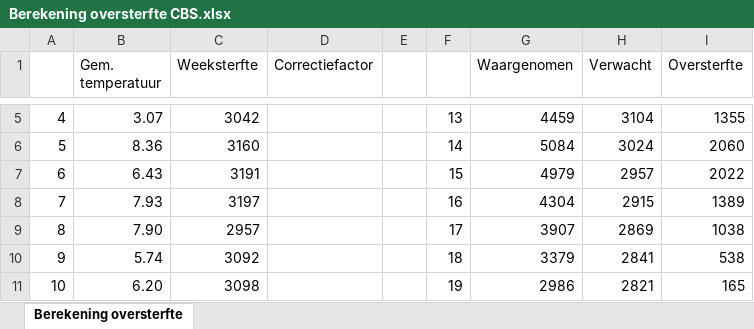
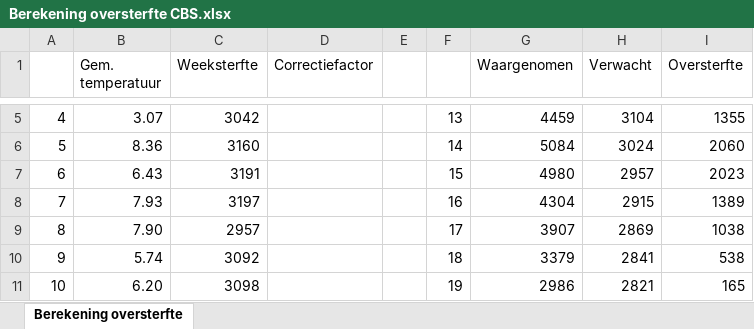
Before and after one commit to mzelst/covid-19, an Excel workbook: workflow/excess_mortality/data/Berekening oversterfte CBS.xlsx, sheet Berekening oversterfte, drawn as a sheet; only a part is shown, gaps mark what is left out; values as stored, in another font and other column widths than the file's, no borders; the diff covers the shown part only; the diff names each change by its address in the sheet, - before the commit and + after, or states it on an @@ line.

```diff
--- a/workflow/excess_mortality/data/Berekening oversterfte CBS.xlsx (sheet Berekening oversterfte)
+++ b/workflow/excess_mortality/data/Berekening oversterfte CBS.xlsx (sheet Berekening oversterfte)
-G7 (Waargenomen): 4979
+G7 (Waargenomen): 4980
-I7 (Oversterfte): 2022
+I7 (Oversterfte): 2023
```
Also changed, not shown: 1 added row, 1 removed row and 30 edited cells elsewhere in this sheet, 19 other files.
